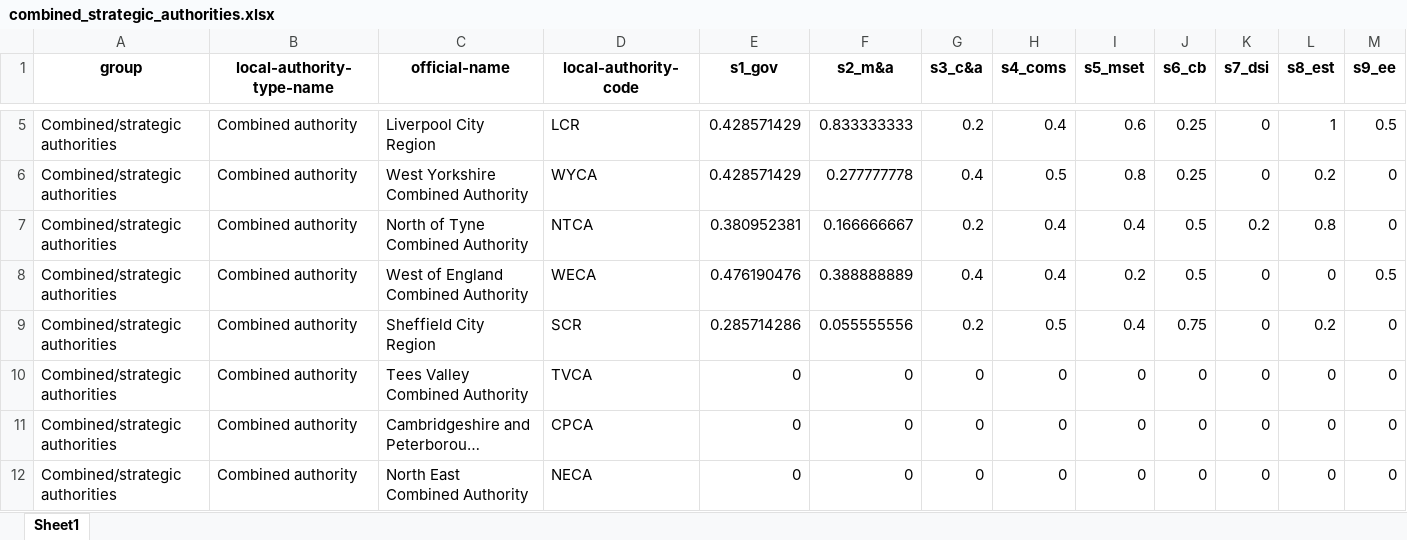
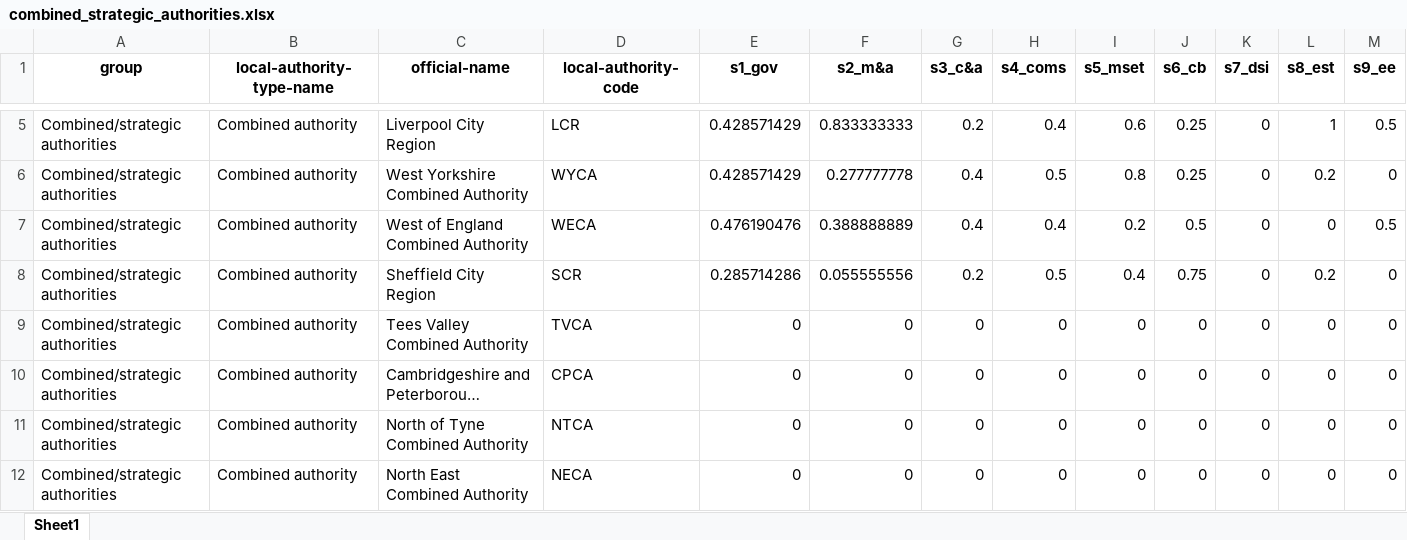
Before and after one commit to mysociety/climate_scorecard_data, an Excel workbook: 2021/combined_strategic_authorities.xlsx, sheet Sheet1, drawn as a sheet; only a part is shown, gaps mark what is left out; long unchanged cells end in …; values as stored, in another font and other column widths than the file's, no borders; removed rows and columns are numbered as before the commit, all else as after; rows hold the shown columns only; the diff names each change by its address in the sheet, - before the commit and + after, or states it on an @@ line.

```diff
--- a/2021/combined_strategic_authorities.xlsx (sheet Sheet1)
+++ b/2021/combined_strategic_authorities.xlsx (sheet Sheet1)
-row 7: Combined/strategic authorities | Combined authority | North of Tyne Combined Authority | NTCA | 0.380952381 | 0.166666667 | 0.2 | 0.4 | 0.4 | 0.5 | 0.2 | 0.8 | 0
+row 11: Combined/strategic authorities | Combined authority | North of Tyne Combined Authority | NTCA | 0 | 0 | 0 | 0 | 0 | 0 | 0 | 0 | 0
```
Also changed, not shown: 2021/county_councils.xlsx, 2021/district_councils.xlsx, 6 other files.
